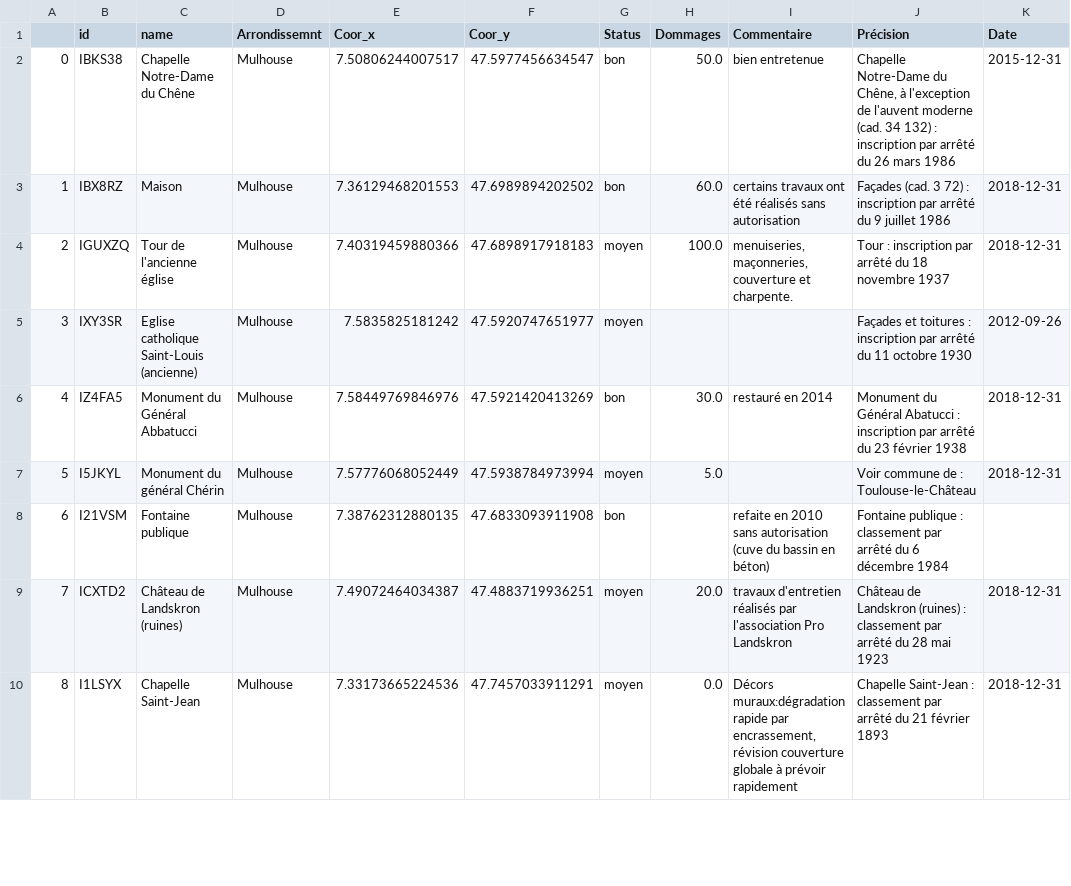
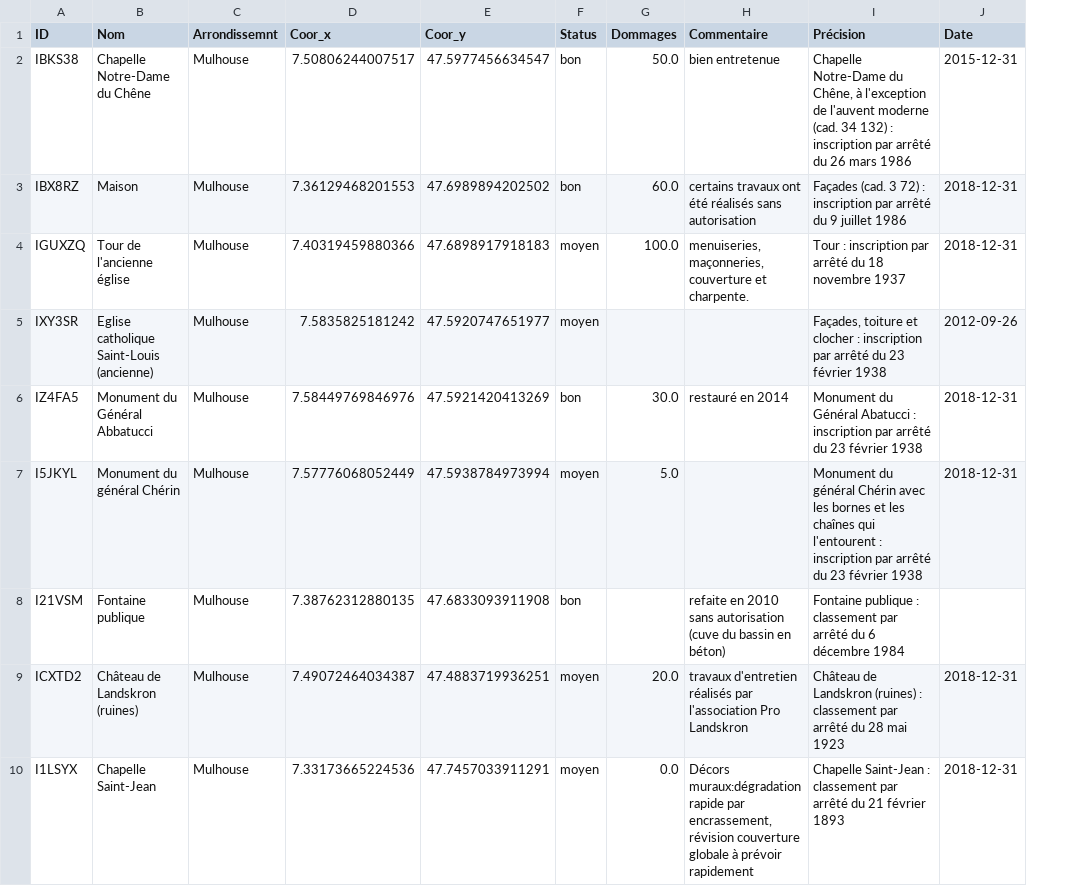
Before and after one commit to LucasLion/alsace_monuments, a CSV file: calques/Mulhouse.csv, drawn as a sheet; only a part is shown; removed rows and columns are numbered as before the commit, all else as after; the diff covers the shown part only; the diff names each change by its address in the sheet, - before the commit and + after, or states it on an @@ line.

```diff
--- a/calques/Mulhouse.csv
+++ b/calques/Mulhouse.csv
-column A, rows 2-10: 0 | 1 | 2 | 3 | 4 | 5 | 6 | 7 | 8
-A1: id
+A1: ID
-B1: name
+B1: Nom
-I5 (Précision): Façades et toitures : inscription par arrêté du 11 octobre 1930
+I5 (Précision): Façades, toiture et clocher : inscription par arrêté du 23 février 1938
-I7 (Précision): Voir commune de : Toulouse-le-Château
+I7 (Précision): Monument du général Chérin avec les bornes et les chaînes qui l'entourent : inscription par arrêté du 23 février 1938
```
Also changed, not shown: 27 edited cells elsewhere in this file, calques/Colmar-Ribeauvillé.csv, calques/Haguenau-Wissembourg.csv, 24 other files.
